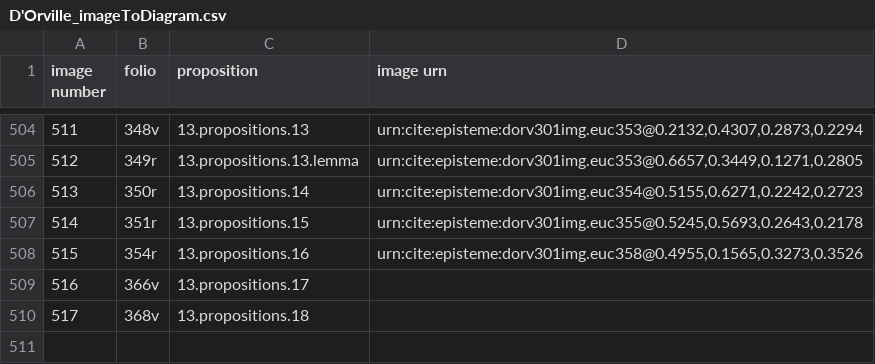
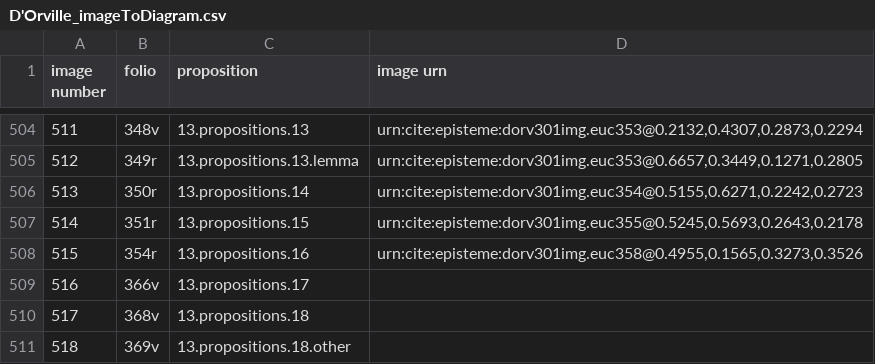
Before and after one commit to HCMID/schemata, a CSV file: D'Orville_imageToDiagram.csv, drawn as a sheet; only a part is shown, gaps mark what is left out.

Commit message:
Update D'Orville_imageToDiagram.csv

```diff
--- a/D'Orville_imageToDiagram.csv
+++ b/D'Orville_imageToDiagram.csv
@@ -518 +518,2 @@ image number,folio,proposition,image urn
 517,368v,13.propositions.18,
+518,369v,13.propositions.18.other,
```
